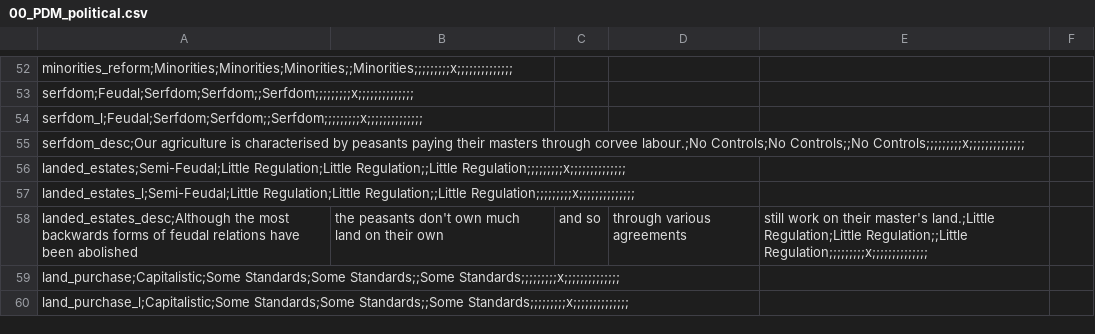
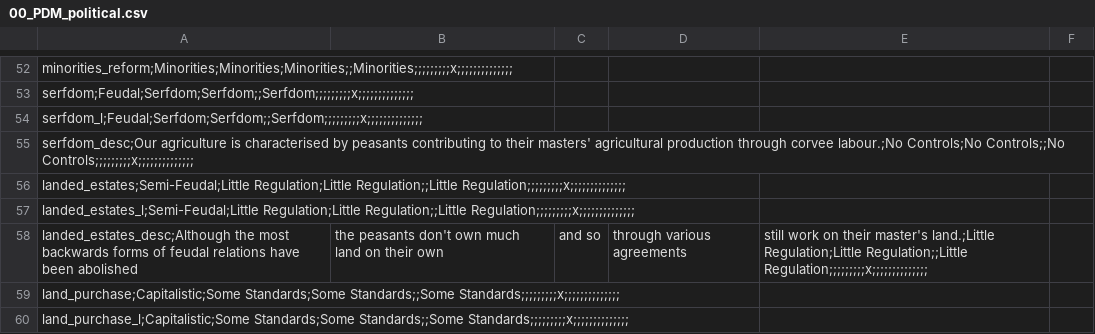
Before and after one commit to Victoria2CoE/concert-of-europe, a CSV file: CoE_RoI/localisation/00_PDM_political.csv, drawn as a sheet; only a part is shown, gaps mark what is left out.

```diff
--- a/CoE_RoI/localisation/00_PDM_political.csv
+++ b/CoE_RoI/localisation/00_PDM_political.csv
@@ -54,3 +54,3 @@ serfdom;Feudal;Serfdom;Serfdom;;Serfdom;;;;;;;;;x;;;;;;;;;;;;;;,,,,,
 serfdom_l;Feudal;Serfdom;Serfdom;;Serfdom;;;;;;;;;x;;;;;;;;;;;;;;,,,,,
-serfdom_desc;Our agriculture is characterised by peasants paying their masters through corvee labour.;No Controls;No Controls;;No Controls;;;;;;;;;x;;;;;;;;;;;;;;,,,,,
+serfdom_desc;Our agriculture is characterised by peasants contributing to their masters' agricultural production through corvee labour.;No Controls;No Controls;;No Controls;;;;;;;;;x;;;;;;;;;;;;;;,,,,,
 landed_estates;Semi-Feudal;Little Regulation;Little Regulation;;Little Regulation;;;;;;;;;x;;;;;;;;;;;;;;,,,,,
```
Also changed, not shown: 1 other file.
